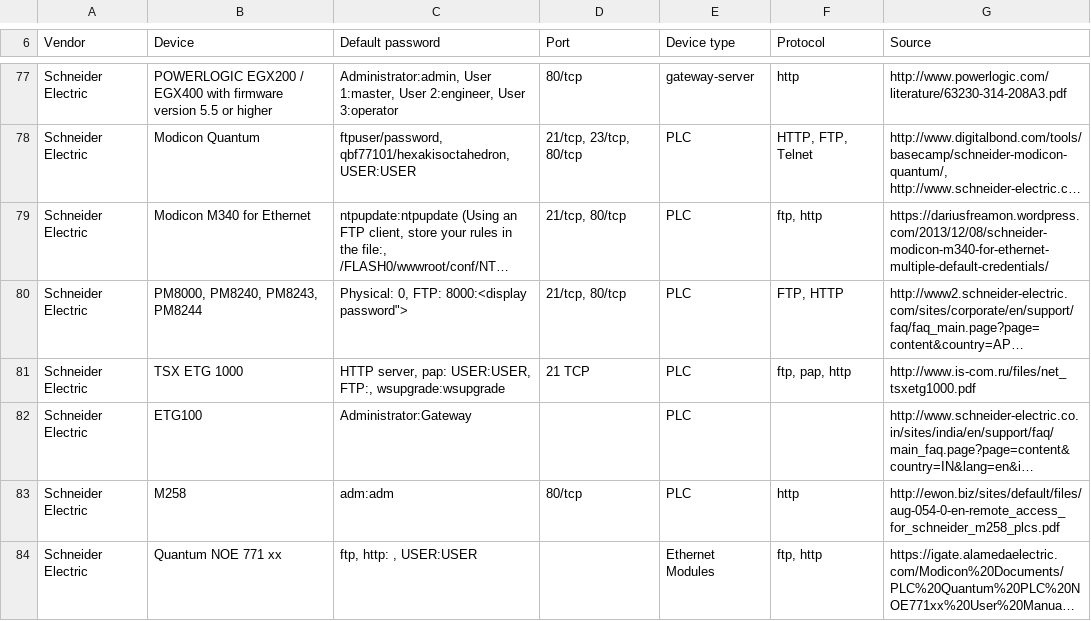
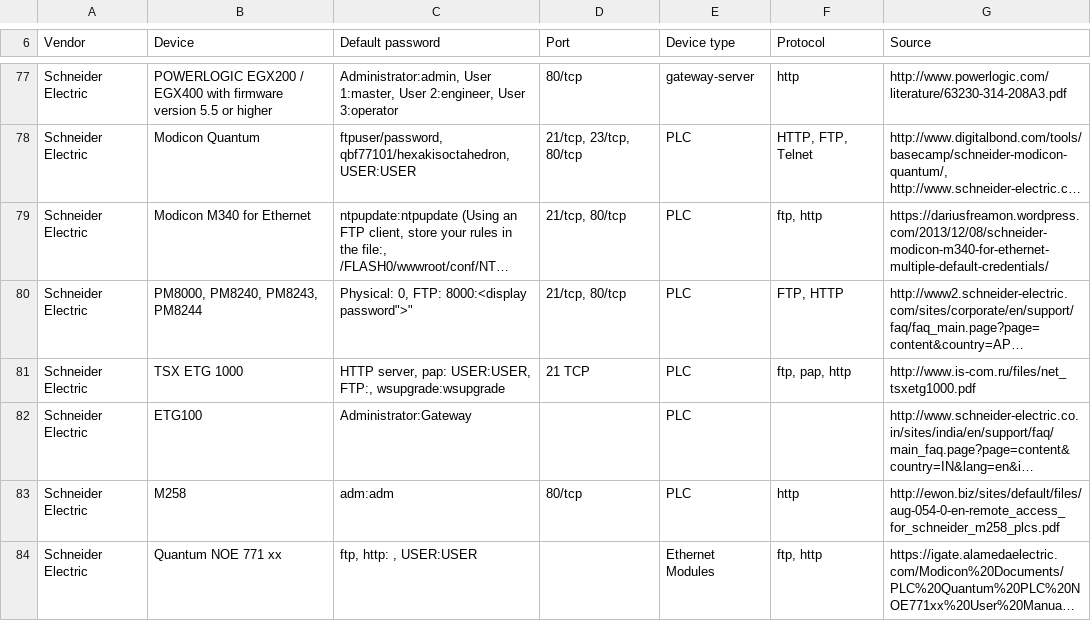
Before and after one commit to scadastrangelove/SCADAPASS, a CSV file: scadapass.csv, drawn as a sheet; only a part is shown, gaps mark what is left out; long unchanged cells end in …; the diff names each change by its address in the sheet, - before the commit and + after, or states it on an @@ line.

Commit message:
Update scadapass.csv

```diff
--- a/scadapass.csv
+++ b/scadapass.csv
-C80 (Default password): Physical: 0, FTP: 8000:<display password">
+C80 (Default password): Physical: 0, FTP: 8000:<display password">"
```
